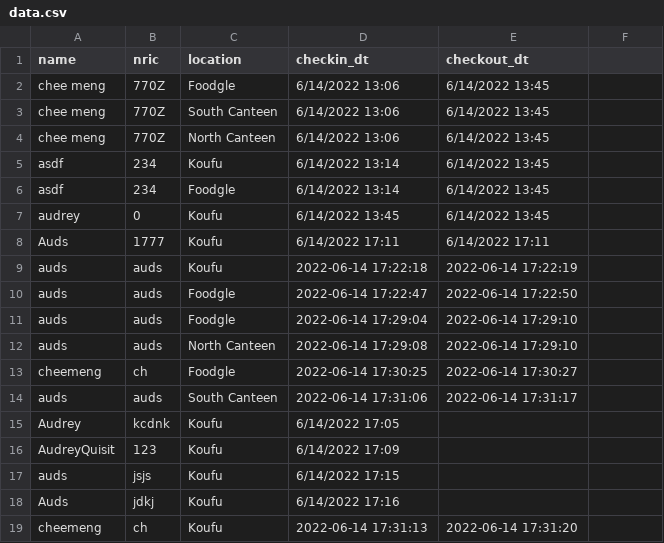
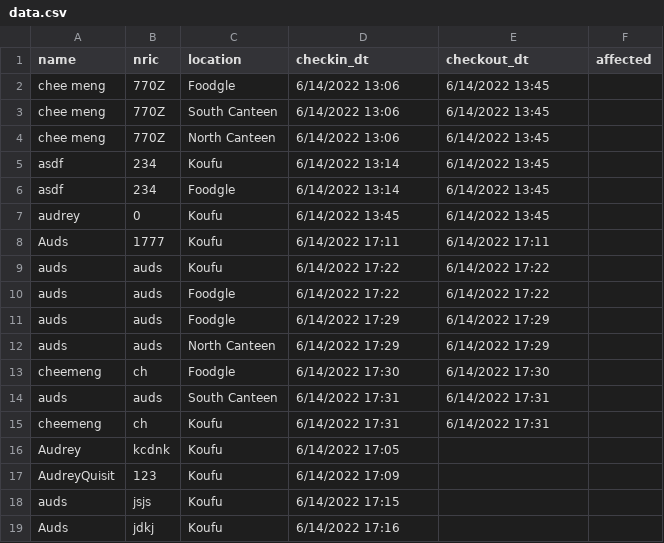
Before and after one commit to Cheemeng97/CloudComputing-SafeEntry, a CSV file: data.csv, drawn as a sheet; removed rows and columns are numbered as before the commit, all else as after; the diff names each change by its address in the sheet, - before the commit and + after, or states it on an @@ line.

```diff
--- a/data.csv
+++ b/data.csv
-F1: (empty)
+F1: affected
-D9 (checkin_dt): 2022-06-14 17:22:18
+D9 (checkin_dt): 6/14/2022 17:22
-E9 (checkout_dt): 2022-06-14 17:22:19
+E9 (checkout_dt): 6/14/2022 17:22
-D10 (checkin_dt): 2022-06-14 17:22:47
+D10 (checkin_dt): 6/14/2022 17:22
-E10 (checkout_dt): 2022-06-14 17:22:50
+E10 (checkout_dt): 6/14/2022 17:22
-D11 (checkin_dt): 2022-06-14 17:29:04
+D11 (checkin_dt): 6/14/2022 17:29
-E11:E12 (checkout_dt): 2022-06-14 17:29:10
+E11:E12 (checkout_dt): 6/14/2022 17:29
-D12 (checkin_dt): 2022-06-14 17:29:08
+D12 (checkin_dt): 6/14/2022 17:29
-D13 (checkin_dt): 2022-06-14 17:30:25
+D13 (checkin_dt): 6/14/2022 17:30
-E13 (checkout_dt): 2022-06-14 17:30:27
+E13 (checkout_dt): 6/14/2022 17:30
-D14 (checkin_dt): 2022-06-14 17:31:06
+D14 (checkin_dt): 6/14/2022 17:31
-E14 (checkout_dt): 2022-06-14 17:31:17
+E14 (checkout_dt): 6/14/2022 17:31
+row 15: cheemeng | ch | Koufu | 6/14/2022 17:31 | 6/14/2022 17:31
-row 19: cheemeng | ch | Koufu | 2022-06-14 17:31:13 | 2022-06-14 17:31:20
```
Also changed, not shown: 2 other files.
